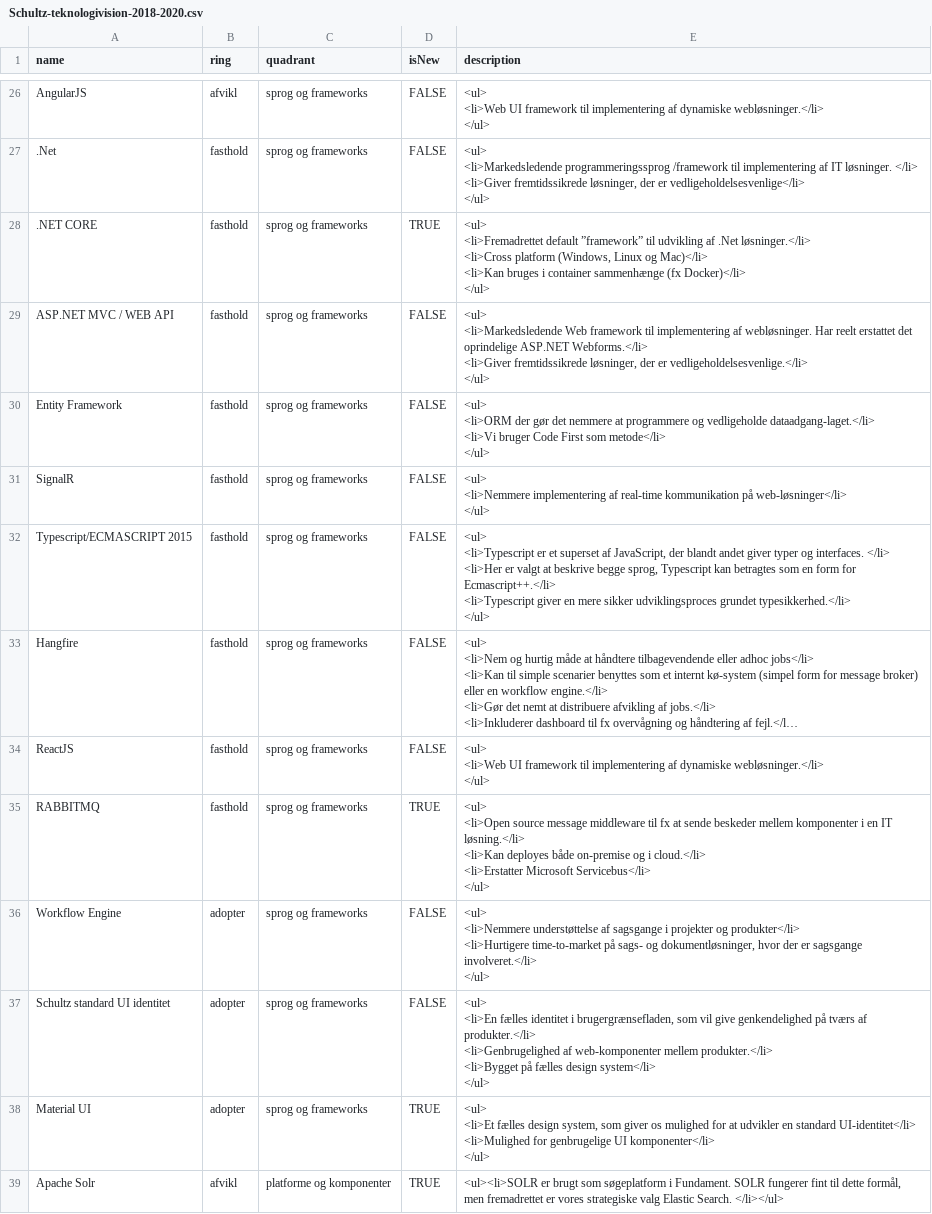
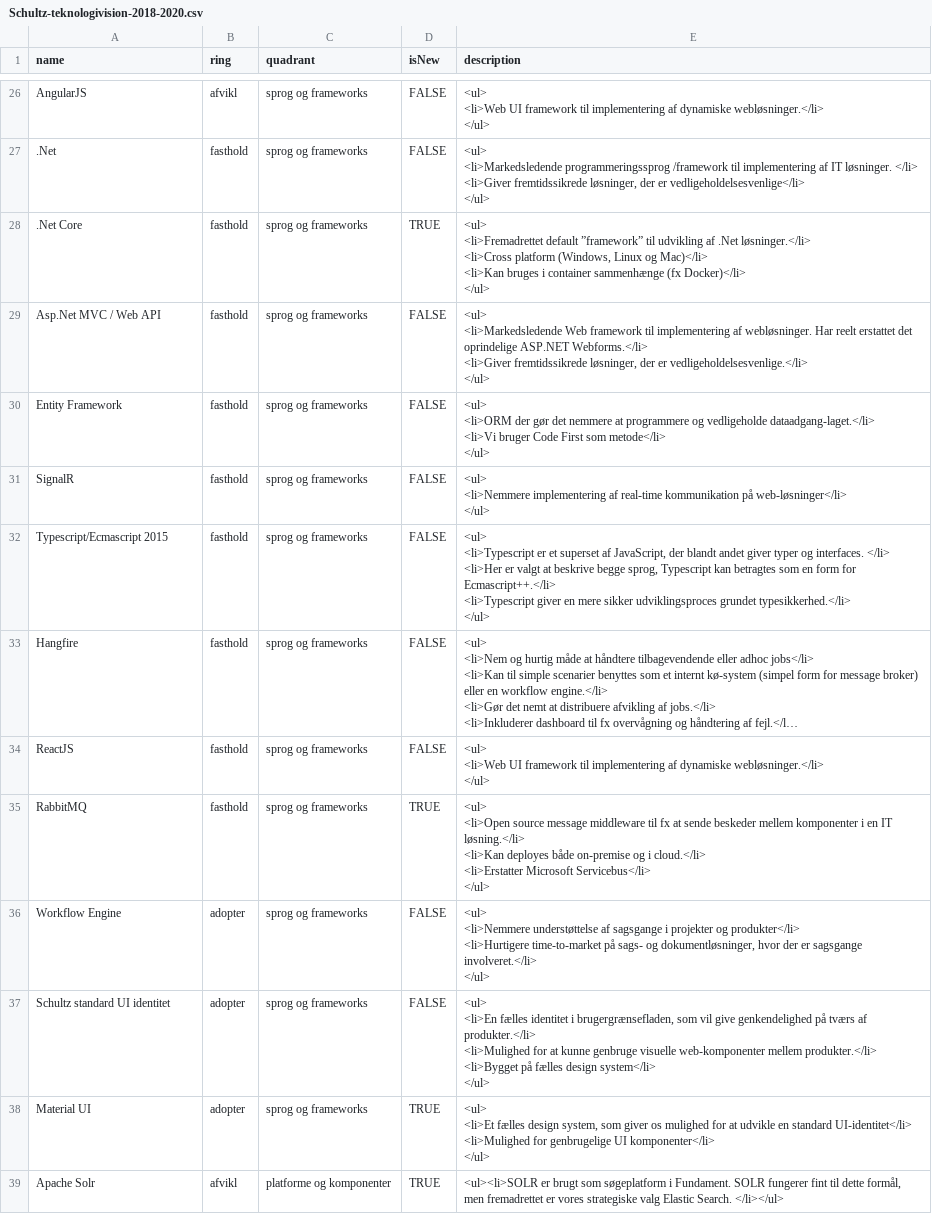
Before and after one commit to schultzdk/build-your-own-radar, a CSV file: data/Schultz-teknologivision-2018-2020.csv, drawn as a sheet; only a part is shown, gaps mark what is left out; long unchanged cells end in …; ↵ is a line break in a cell; the diff covers the shown part only; the diff names each change by its address in the sheet, - before the commit and + after, or states it on an @@ line.

```diff
--- a/data/Schultz-teknologivision-2018-2020.csv
+++ b/data/Schultz-teknologivision-2018-2020.csv
-A28 (name): .NET CORE
+A28 (name): .Net Core
-A29 (name): ASP.NET MVC / WEB API
+A29 (name): Asp.Net MVC / Web API
-A32 (name): Typescript/ECMASCRIPT 2015
+A32 (name): Typescript/Ecmascript 2015
-A35 (name): RABBITMQ
+A35 (name): RabbitMQ
-E37 (description): …af produkter.</li> ↵ <li>Genbrugelighed af web-komponenter mellem…
+E37 (description): …af produkter.</li> ↵ <li>Mulighed for at kunne genbruge visuelle web-komponenter mellem…
-E38 (description): …for at udvikler en standard…
+E38 (description): …for at udvikle en standard…
```
Also changed, not shown: 16 edited cells elsewhere in this file.
